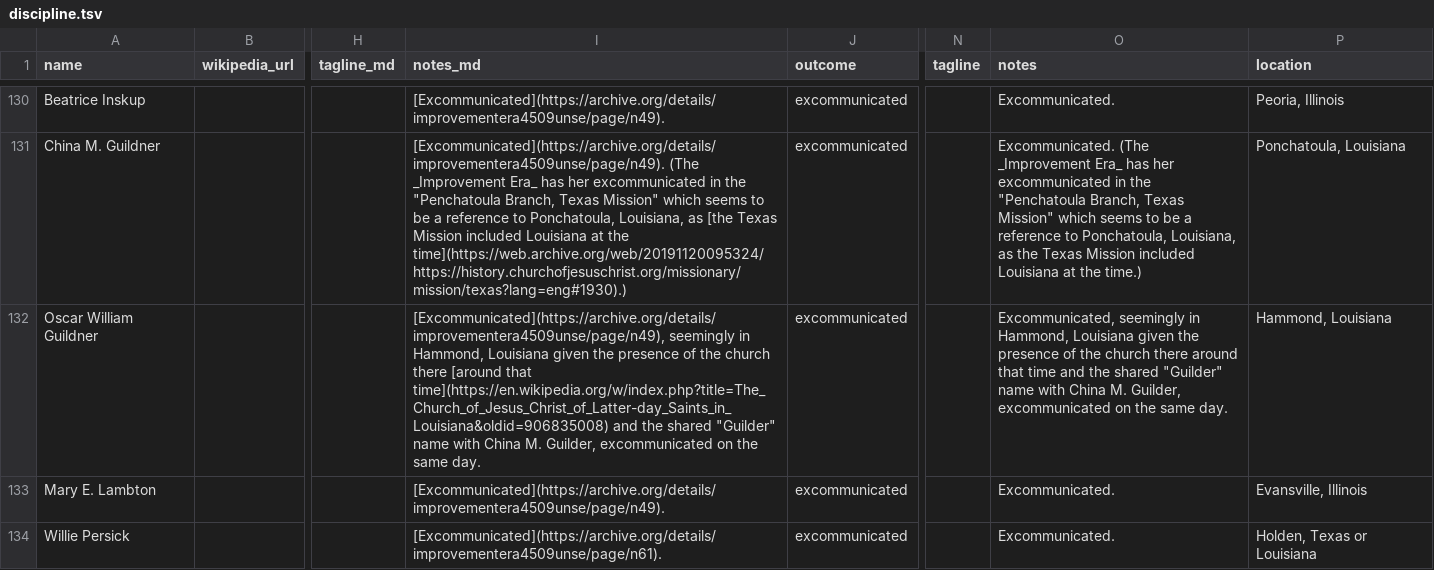
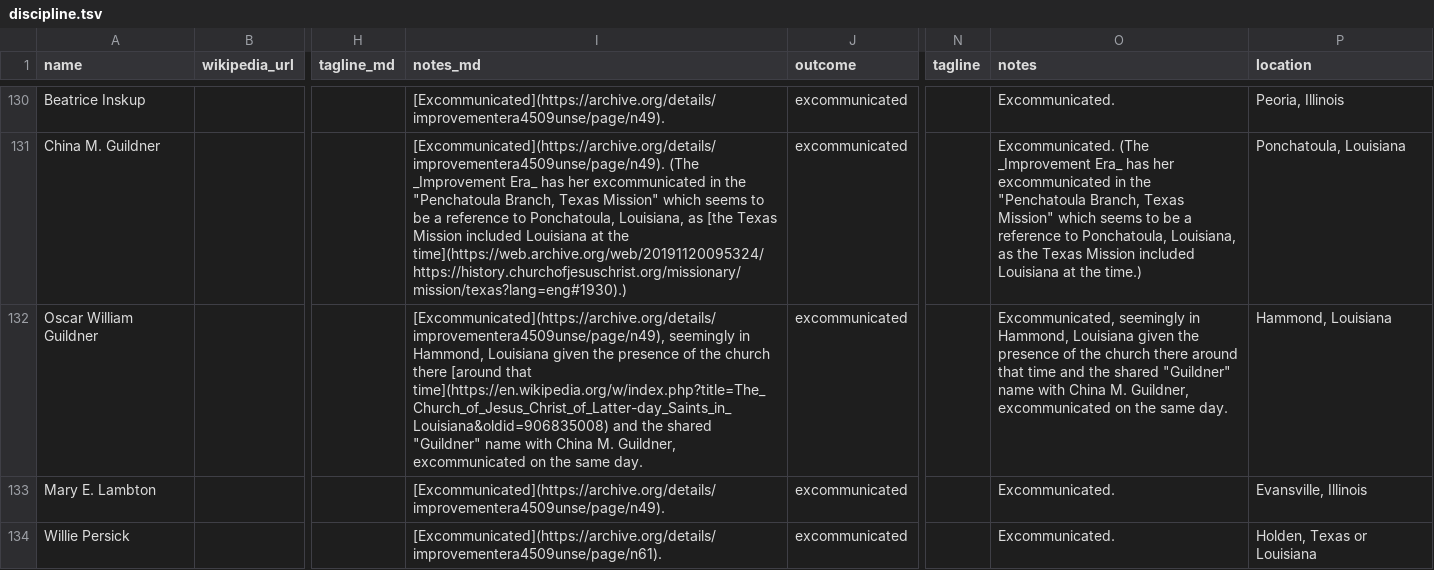
Before and after one commit to LDS-Data/lds-church-discipline, a TSV file: discipline.tsv, drawn as a sheet; only a part is shown, gaps mark what is left out; the diff names each change by its address in the sheet, - before the commit and + after, or states it on an @@ line.

Commit message:
More typos corrected

```diff
--- a/discipline.tsv
+++ b/discipline.tsv
-I132 (notes_md): …the shared "Guilder" name with China M. Guilder, excommunicated on…
+I132 (notes_md): …the shared "Guildner" name with China M. Guildner, excommunicated on…
-O132 (notes): …the shared "Guilder" name with China M. Guilder, excommunicated on…
+O132 (notes): …the shared "Guildner" name with China M. Guildner, excommunicated on…
```
Also changed, not shown: 3 other files.
